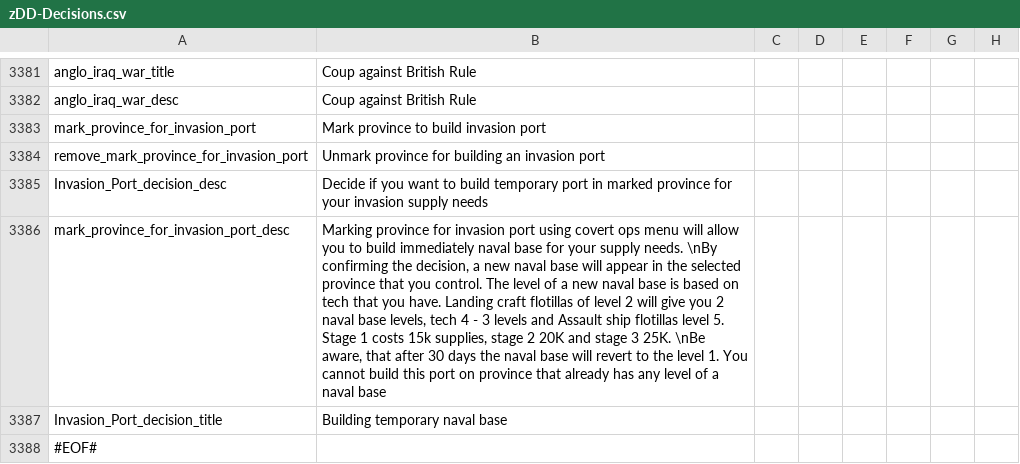
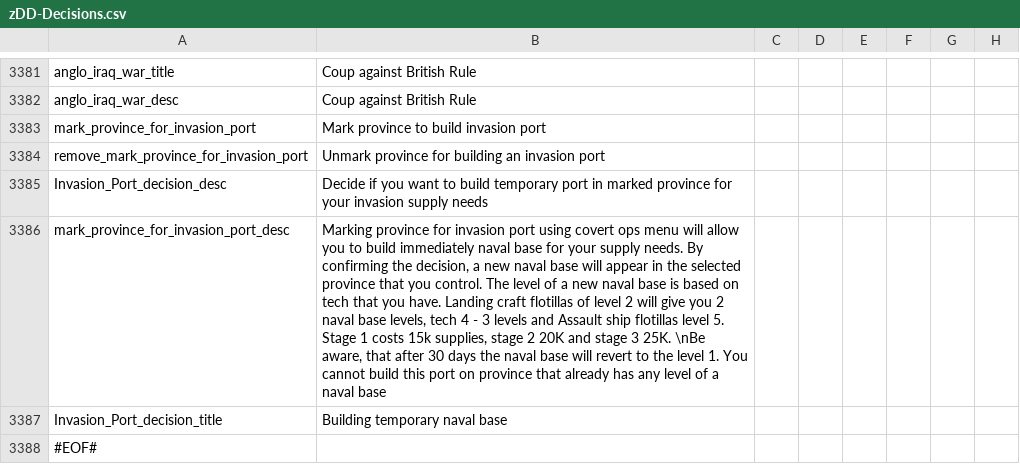
Before and after one commit to oumajgad/BlackICE, a CSV file: localisation/zDD-Decisions.csv, drawn as a sheet; only a part is shown, gaps mark what is left out; the diff names each change by its address in the sheet, - before the commit and + after, or states it on an @@ line.

```diff
--- a/localisation/zDD-Decisions.csv
+++ b/localisation/zDD-Decisions.csv
-B3386: …supply needs. \nBy confirming the…
+B3386: …supply needs. By confirming the…
```
Also changed, not shown: localisation/zDD-events_new.csv.
